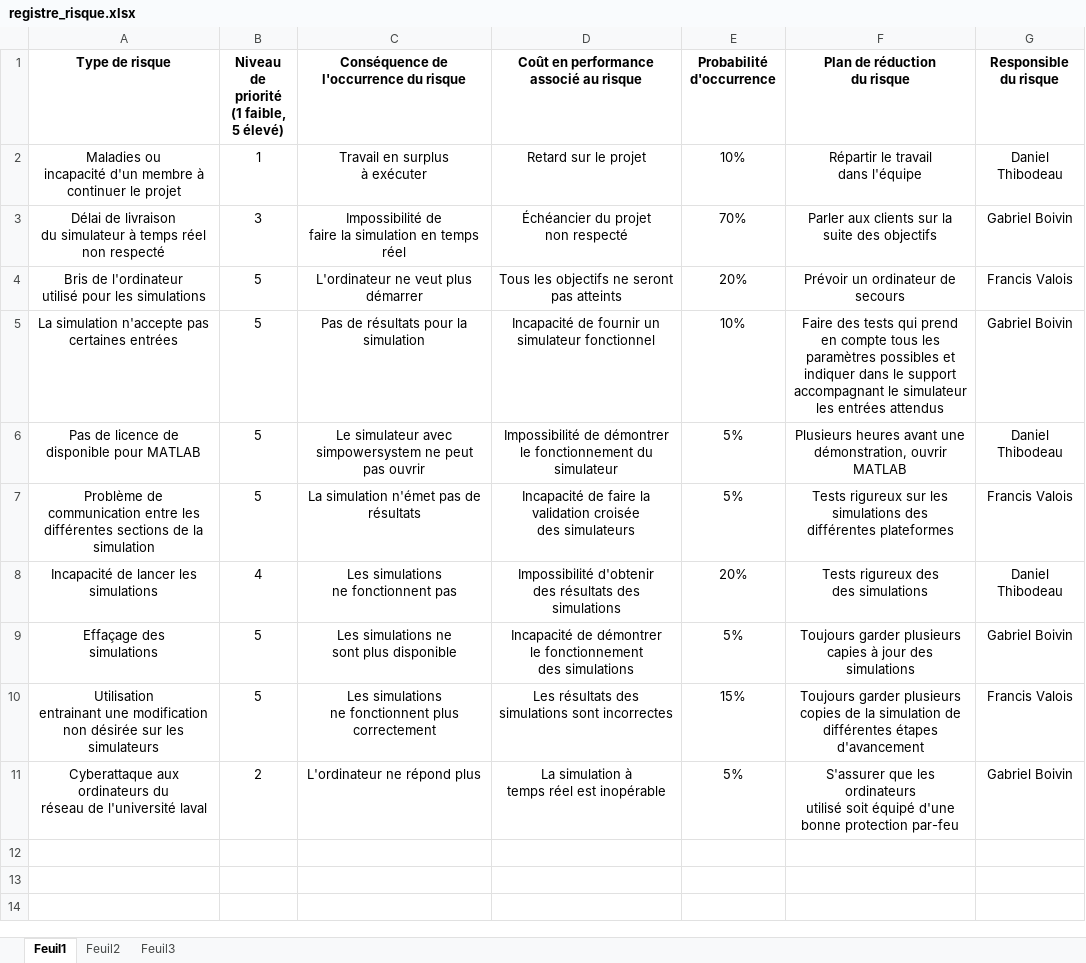
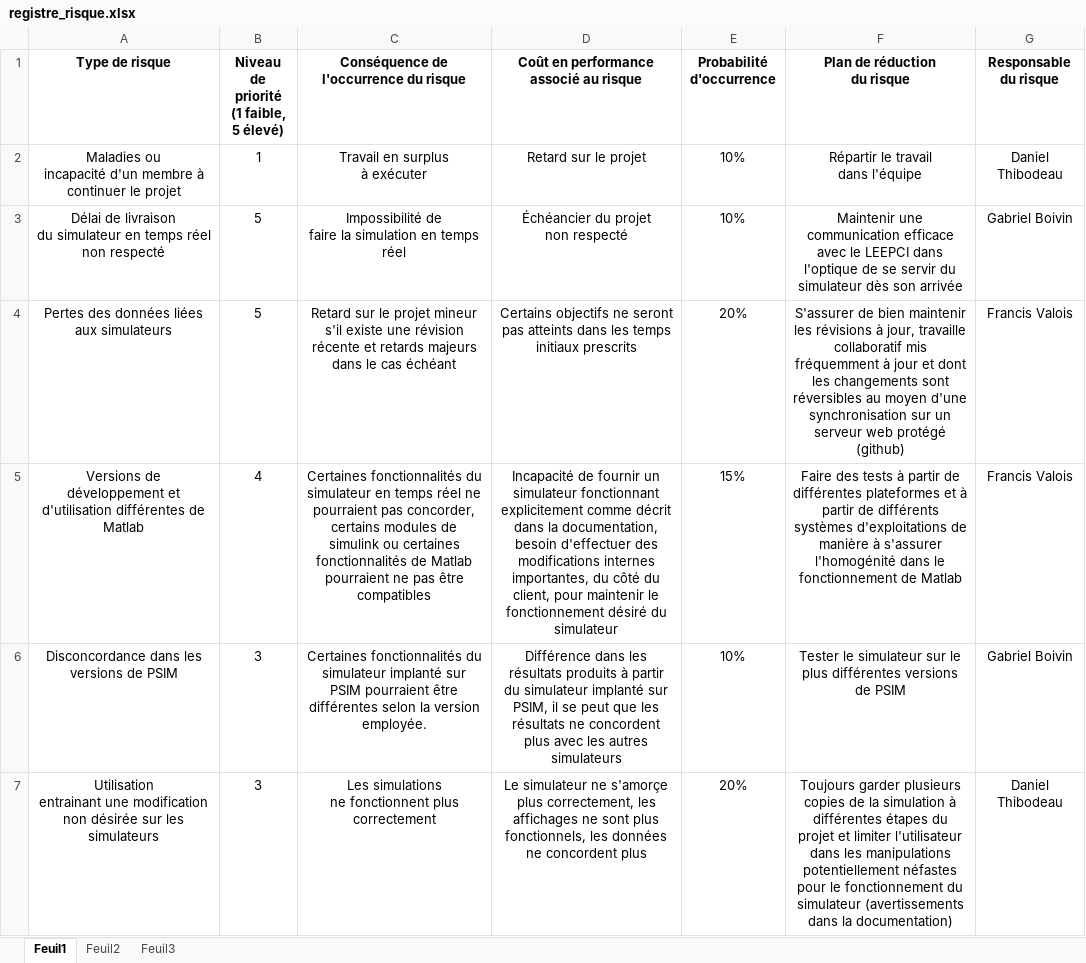
Before and after one commit to danthib76/DesignIV, an Excel workbook: Remise/Remise 1/registre_risque.xlsx, sheet Feuil1, drawn as a sheet; values as stored, in another font and other column widths than the file's, no borders; removed rows and columns are numbered as before the commit, all else as after; ↵ is a line break in a cell; the diff names each change by its address in the sheet, - before the commit and + after, or states it on an @@ line.

Commit message:
Ajout version révisée du registre de risque

```diff
--- a/Remise/Remise 1/registre_risque.xlsx (sheet Feuil1)
+++ b/Remise/Remise 1/registre_risque.xlsx (sheet Feuil1)
-G1: Responsible du risque
+G1: Responsable du risque
-A3 (Type de risque): …du simulateur à temps réel…
+A3 (Type de risque): …du simulateur en temps réel…
-B3: 3
+B3: 5
-E3 (Probabilité d'occurrence): 70%
+E3 (Probabilité d'occurrence): 10%
-F3 (Plan de réduction du risque): Parler aux clients sur la suite des objectifs
+F3 (Plan de réduction du risque): Maintenir une communication efficace avec le LEEPCI dans l'optique de se servir du simulateur dès son arrivée
-A4 (Type de risque): Bris de l'ordinateur ↵ utilisé pour les simulations
+A4 (Type de risque): Pertes des données liées aux simulateurs
-C4: L'ordinateur ne veut plus démarrer
+C4: Retard sur le projet mineur s'il existe une révision récente et retards majeurs dans le cas échéant
-D4: Tous les objectifs ne seront pas atteints
+D4: Certains objectifs ne seront pas atteints dans les temps initiaux prescrits
-F4 (Plan de réduction du risque): Prévoir un ordinateur de secours
+F4 (Plan de réduction du risque): S'assurer de bien maintenir les révisions à jour, travaille collaboratif mis fréquemment à jour et dont les changements sont réversibles au moyen d'une synchronisation sur un serveur web protégé (github)
-row 5: La simulation n'accepte pas certaines entrées | 5 | Pas de résultats pour la simulation | Incapacité de fournir un simulateur fonctionnel | 10% | Faire des tests qui prend en compte tous les paramètres possibles et indiquer dans le support accompagnant le simulateur les entrées attendus | Gabriel Boivin
-row 6: Pas de licence de disponible pour MATLAB | 5 | Le simulateur avec simpowersystem ne peut pas ouvrir | Impossibilité de démontrer le fonctionnement du simulateur | 5% | Plusieurs heures avant une démonstration, ouvrir MATLAB | Daniel Thibodeau
-row 7: Problème de communication entre les différentes sections de la simulation | 5 | La simulation n'émet pas de résultats | Incapacité de faire la validation croisée ↵ des simulateurs | 5% | Tests rigureux sur les simulations des ↵ différentes plateformes | Francis Valois
-row 8: Incapacité de lancer les simulations | 4 | Les simulations ↵ ne fonctionnent pas | Impossibilité d'obtenir ↵ des résultats des simulations | 20% | Tests rigureux des ↵ des simulations | Daniel Thibodeau
-row 9: Effaçage des ↵ simulations | 5 | Les simulations ne ↵ sont plus disponible | Incapacité de démontrer ↵ le fonctionnement ↵ des simulations | 5% | Toujours garder plusieurs ↵ capies à jour des simulations | Gabriel Boivin
+row 5: Versions de développement et d'utilisation différentes de Matlab | 4 | Certaines fonctionnalités du simulateur en temps réel ne pourraient pas concorder, certains modules de simulink ou certaines fonctionnalités de Matlab pourraient ne pas être compatibles | Incapacité de fournir un simulateur fonctionnant explicitement comme décrit dans la documentation, besoin d'effectuer des modifications internes importantes, du côté du client, pour maintenir le fonctionnement désiré du simulateur | 15% | Faire des tests à partir de différentes plateformes et à partir de différents systèmes d'exploitations de manière à s'assurer l'homogénité dans le fonctionnement de Matlab | Francis Valois
+row 6: Disconcordance dans les versions de PSIM | 3 | Certaines fonctionnalités du simulateur implanté sur PSIM pourraient être différentes selon la version employée. | Différence dans les résultats produits à partir du simulateur implanté sur PSIM, il se peut que les résultats ne concordent plus avec les autres simulateurs | 10% | Tester le simulateur sur le plus différentes versions de PSIM | Gabriel Boivin
-B7: 5
+B7: 3
-D7: Les résultats des simulations sont incorrectes
+D7: Le simulateur ne s'amorçe plus correctement, les affichages ne sont plus fonctionnels, les données ne concordent plus
-E7 (Probabilité d'occurrence): 15%
+E7 (Probabilité d'occurrence): 20%
-F7 (Plan de réduction du risque): …la simulation de différentes étapes d'avancement
+F7 (Plan de réduction du risque): …la simulation à différentes étapes du projet et limiter l'utilisateur dans les manipulations potentiellement néfastes pour le fonctionnement du simulateur (avertissements dans la documentation)
-G7 (Responsable du risque): Francis Valois
+G7 (Responsable du risque): Daniel Thibodeau
-row 11: Cyberattaque aux ordinateurs du ↵ réseau de l'université laval | 2 | L'ordinateur ne répond plus | La simulation à ↵ temps réel est inopérable | 5% | S'assurer que les ordinateurs ↵ utilisé soit équipé d'une bonne protection par-feu | Gabriel Boivin
```
